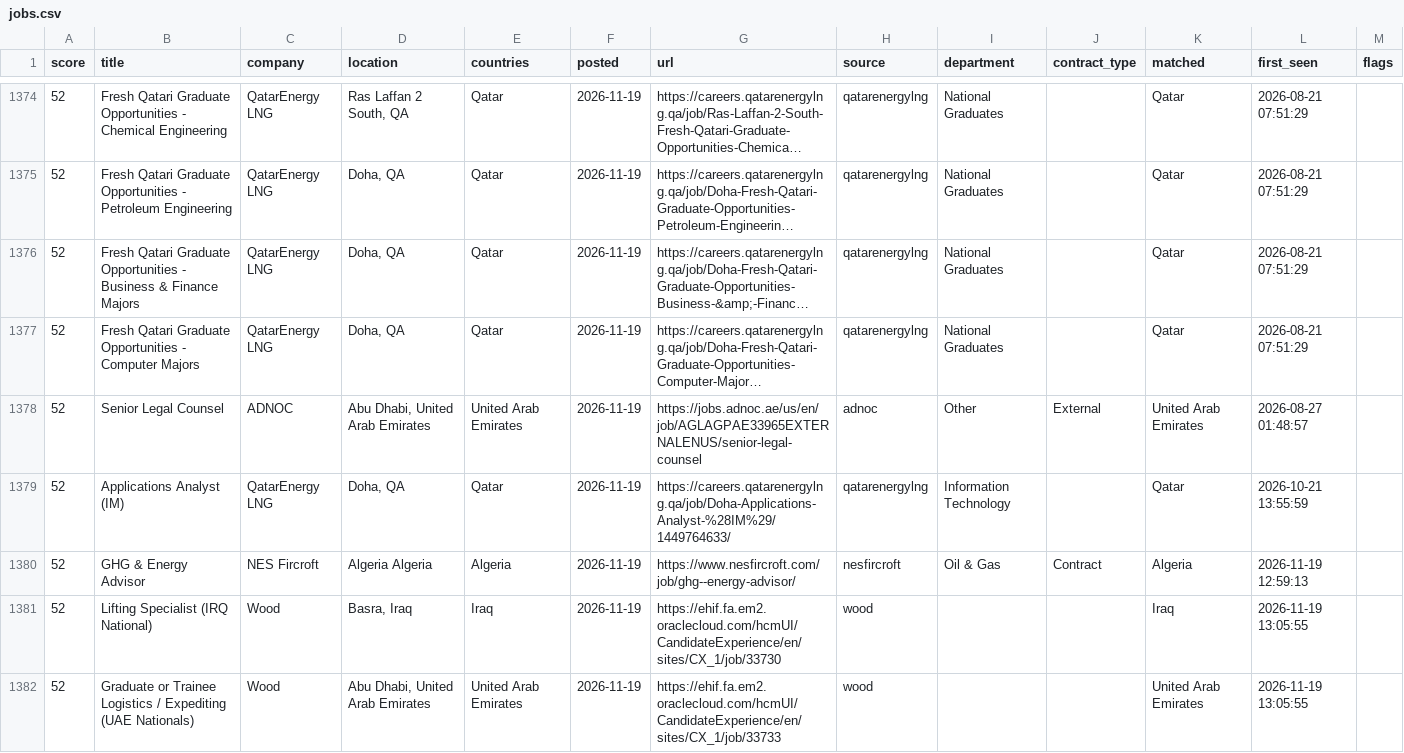
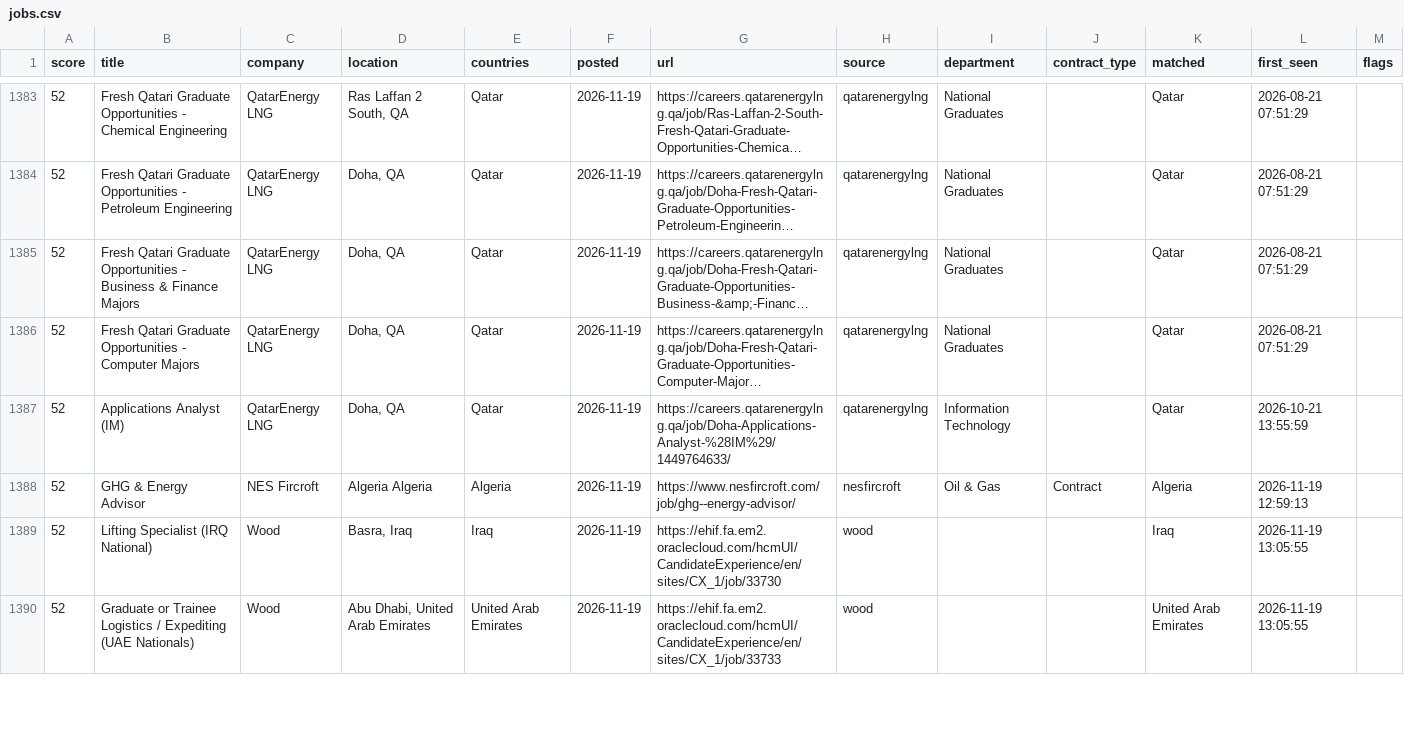
Before and after one commit to Khanmi1973/ogjobs, a CSV file: docs/jobs.csv, drawn as a sheet; only a part is shown, gaps mark what is left out; long unchanged cells end in …; removed rows and columns are numbered as before the commit, all else as after; the diff covers the shown part only; the diff names each change by its address in the sheet, - before the commit and + after, or states it on an @@ line.

```diff
--- a/docs/jobs.csv
+++ b/docs/jobs.csv
-row 1378: 52 | Senior Legal Counsel | ADNOC | Abu Dhabi, United Arab Emirates | United Arab Emirates | 2026-11-19 | https://jobs.adnoc.ae/us/en/job/AGLAGPAE33965EXTERNALENUS/senior-legal-counsel | adnoc | Other | External | United Arab Emirates | 2026-08-27 01:48:57
```
Also changed, not shown: 14 added rows and 3 removed rows elsewhere in this file, 3 other files.
